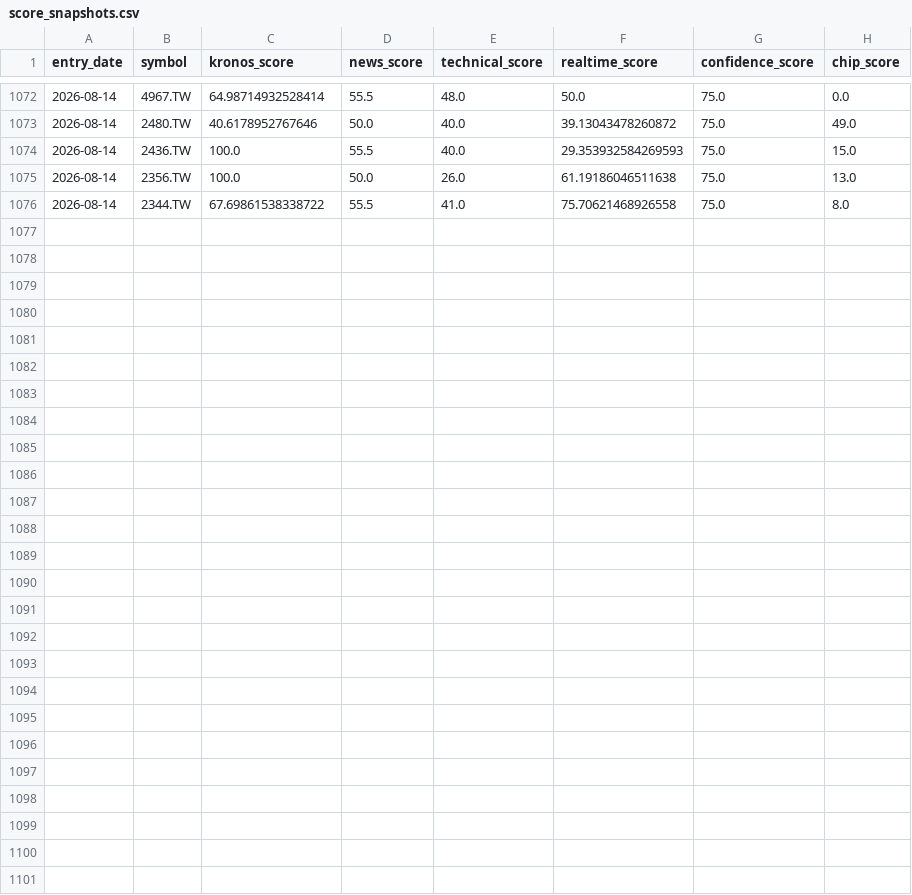
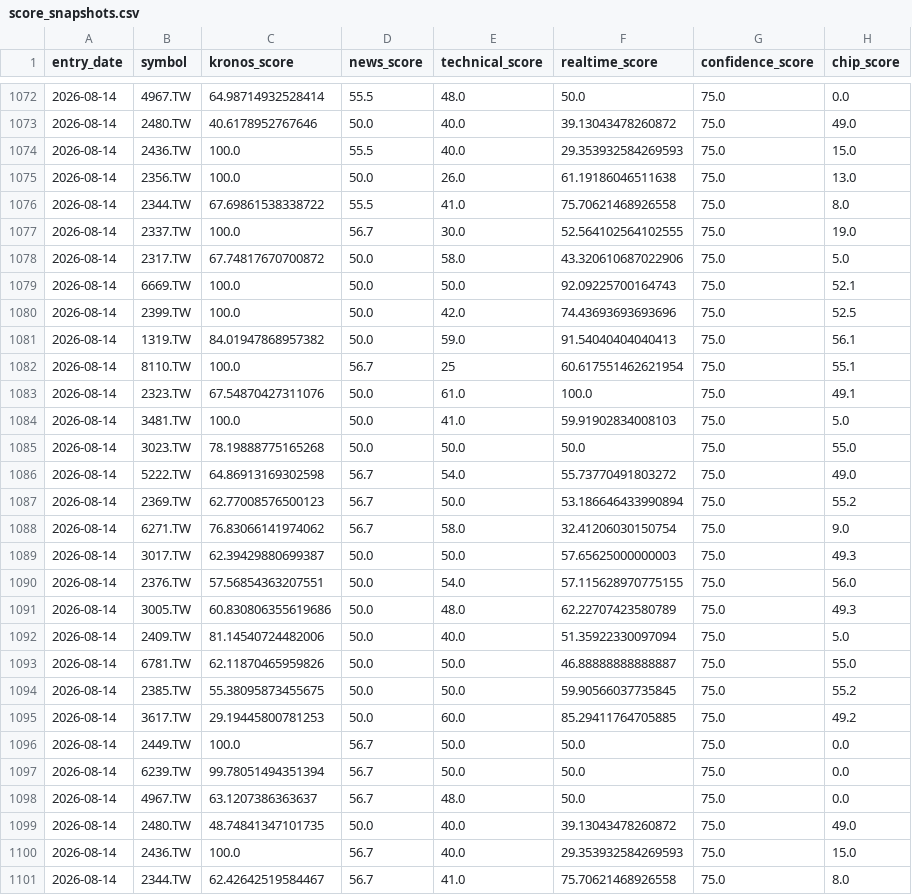
Before and after one commit to Rosana1517/Daily-Stock-Analysis, a CSV file: reports/score_snapshots.csv, drawn as a sheet; only a part is shown, gaps mark what is left out; the diff names each change by its address in the sheet, - before the commit and + after, or states it on an @@ line.

```diff
--- a/reports/score_snapshots.csv
+++ b/reports/score_snapshots.csv
+row 1077: 2026-08-14 | 2337.TW | 100.0 | 56.7 | 30.0 | 52.564102564102555 | 75.0 | 19.0
+row 1078: 2026-08-14 | 2317.TW | 67.74817670700872 | 50.0 | 58.0 | 43.320610687022906 | 75.0 | 5.0
+row 1079: 2026-08-14 | 6669.TW | 100.0 | 50.0 | 50.0 | 92.09225700164743 | 75.0 | 52.1
+row 1080: 2026-08-14 | 2399.TW | 100.0 | 50.0 | 42.0 | 74.43693693693696 | 75.0 | 52.5
+row 1081: 2026-08-14 | 1319.TW | 84.01947868957382 | 50.0 | 59.0 | 91.54040404040413 | 75.0 | 56.1
+row 1082: 2026-08-14 | 8110.TW | 100.0 | 56.7 | 25 | 60.617551462621954 | 75.0 | 55.1
+row 1083: 2026-08-14 | 2323.TW | 67.54870427311076 | 50.0 | 61.0 | 100.0 | 75.0 | 49.1
+row 1084: 2026-08-14 | 3481.TW | 100.0 | 50.0 | 41.0 | 59.91902834008103 | 75.0 | 5.0
+row 1085: 2026-08-14 | 3023.TW | 78.19888775165268 | 50.0 | 50.0 | 50.0 | 75.0 | 55.0
+row 1086: 2026-08-14 | 5222.TW | 64.86913169302598 | 56.7 | 54.0 | 55.73770491803272 | 75.0 | 49.0
+row 1087: 2026-08-14 | 2369.TW | 62.77008576500123 | 56.7 | 50.0 | 53.186646433990894 | 75.0 | 55.2
+row 1088: 2026-08-14 | 6271.TW | 76.83066141974062 | 56.7 | 58.0 | 32.41206030150754 | 75.0 | 9.0
+row 1089: 2026-08-14 | 3017.TW | 62.39429880699387 | 50.0 | 50.0 | 57.65625000000003 | 75.0 | 49.3
+row 1090: 2026-08-14 | 2376.TW | 57.56854363207551 | 50.0 | 54.0 | 57.115628970775155 | 75.0 | 56.0
+row 1091: 2026-08-14 | 3005.TW | 60.830806355619686 | 50.0 | 48.0 | 62.22707423580789 | 75.0 | 49.3
+row 1092: 2026-08-14 | 2409.TW | 81.14540724482006 | 50.0 | 40.0 | 51.35922330097094 | 75.0 | 5.0
+row 1093: 2026-08-14 | 6781.TW | 62.11870465959826 | 50.0 | 50.0 | 46.88888888888887 | 75.0 | 55.0
+row 1094: 2026-08-14 | 2385.TW | 55.38095873455675 | 50.0 | 50.0 | 59.90566037735845 | 75.0 | 55.2
+row 1095: 2026-08-14 | 3617.TW | 29.19445800781253 | 50.0 | 60.0 | 85.29411764705885 | 75.0 | 49.2
+row 1096: 2026-08-14 | 2449.TW | 100.0 | 56.7 | 50.0 | 50.0 | 75.0 | 0.0
+row 1097: 2026-08-14 | 6239.TW | 99.78051494351394 | 56.7 | 50.0 | 50.0 | 75.0 | 0.0
+row 1098: 2026-08-14 | 4967.TW | 63.1207386363637 | 56.7 | 48.0 | 50.0 | 75.0 | 0.0
+row 1099: 2026-08-14 | 2480.TW | 48.74841347101735 | 50.0 | 40.0 | 39.13043478260872 | 75.0 | 49.0
+row 1100: 2026-08-14 | 2436.TW | 100.0 | 56.7 | 40.0 | 29.353932584269593 | 75.0 | 15.0
+row 1101: 2026-08-14 | 2344.TW | 62.42642519584467 | 56.7 | 41.0 | 75.70621468926558 | 75.0 | 8.0
```
Also changed, not shown: reports/recommendation_log.csv, reports/tw_hybrid_2026-08-14.csv, 4 other files.
